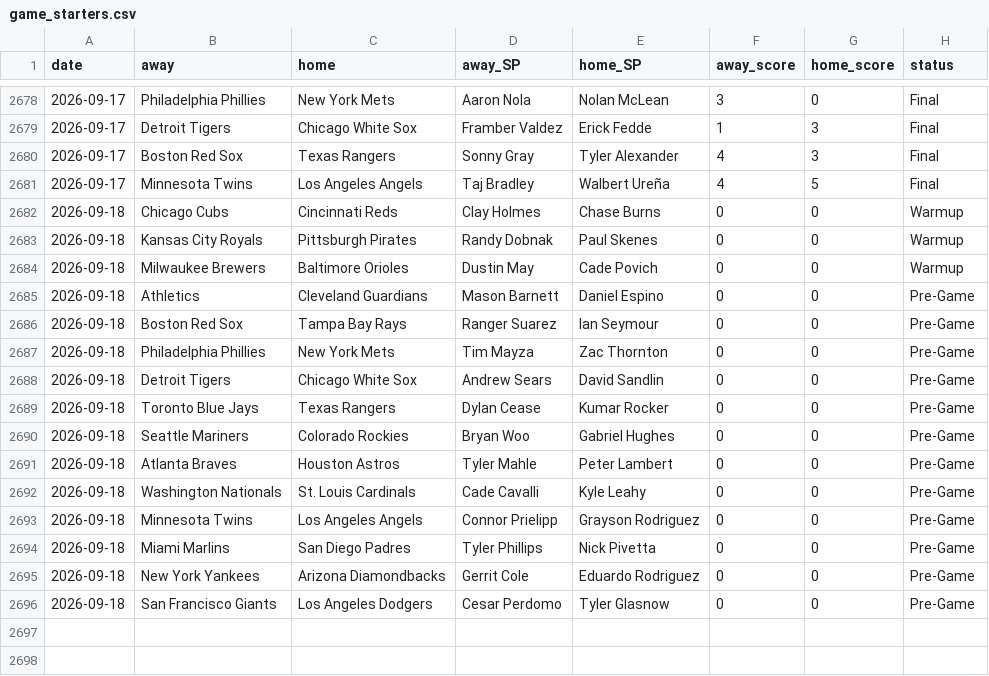
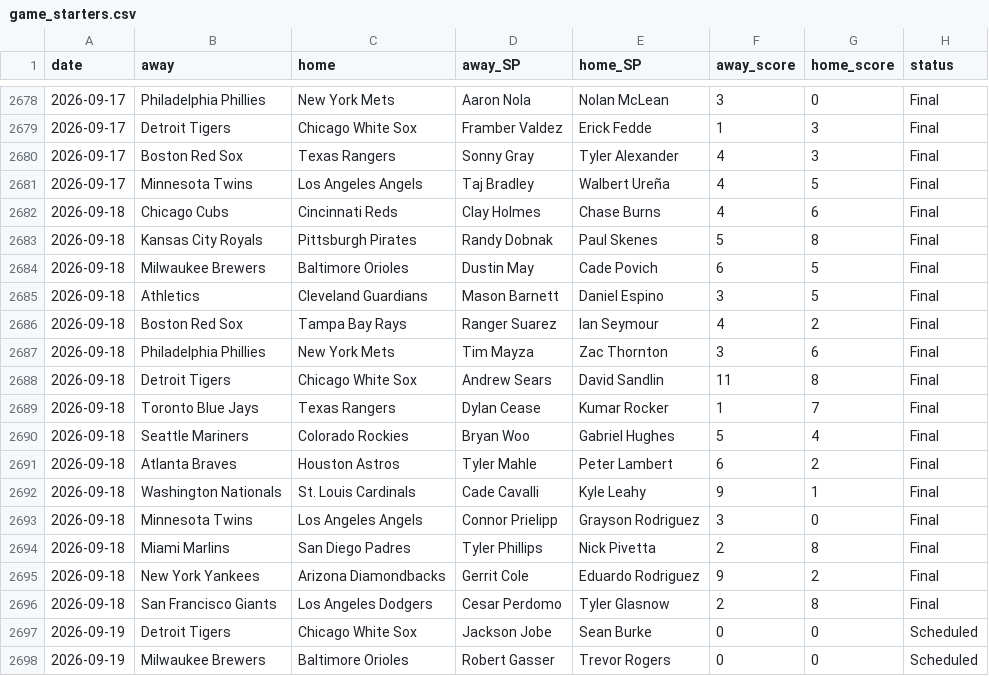
Before and after one commit to CheeseDagg/MLBTool, a CSV file: mlb/data/game_starters.csv, drawn as a sheet; only a part is shown, gaps mark what is left out; the diff covers the shown part only.

```diff
--- a/mlb/data/game_starters.csv
+++ b/mlb/data/game_starters.csv
@@ -2681,16 +2681,18 @@ date,away,home,away_SP,home_SP,away_score,home_score,status
 2026-09-17,Minnesota Twins,Los Angeles Angels,Taj Bradley,Walbert Ureña,4,5,Final
-2026-09-18,Chicago Cubs,Cincinnati Reds,Clay Holmes,Chase Burns,0,0,Warmup
-2026-09-18,Kansas City Royals,Pittsburgh Pirates,Randy Dobnak,Paul Skenes,0,0,Warmup
-2026-09-18,Milwaukee Brewers,Baltimore Orioles,Dustin May,Cade Povich,0,0,Warmup
-2026-09-18,Athletics,Cleveland Guardians,Mason Barnett,Daniel Espino,0,0,Pre-Game
-2026-09-18,Boston Red Sox,Tampa Bay Rays,Ranger Suarez,Ian Seymour,0,0,Pre-Game
-2026-09-18,Philadelphia Phillies,New York Mets,Tim Mayza,Zac Thornton,0,0,Pre-Game
-2026-09-18,Detroit Tigers,Chicago White Sox,Andrew Sears,David Sandlin,0,0,Pre-Game
-2026-09-18,Toronto Blue Jays,Texas Rangers,Dylan Cease,Kumar Rocker,0,0,Pre-Game
-2026-09-18,Seattle Mariners,Colorado Rockies,Bryan Woo,Gabriel Hughes,0,0,Pre-Game
-2026-09-18,Atlanta Braves,Houston Astros,Tyler Mahle,Peter Lambert,0,0,Pre-Game
-2026-09-18,Washington Nationals,St. Louis Cardinals,Cade Cavalli,Kyle Leahy,0,0,Pre-Game
-2026-09-18,Minnesota Twins,Los Angeles Angels,Connor Prielipp,Grayson Rodriguez,0,0,Pre-Game
-2026-09-18,Miami Marlins,San Diego Padres,Tyler Phillips,Nick Pivetta,0,0,Pre-Game
-2026-09-18,New York Yankees,Arizona Diamondbacks,Gerrit Cole,Eduardo Rodriguez,0,0,Pre-Game
-2026-09-18,San Francisco Giants,Los Angeles Dodgers,Cesar Perdomo,Tyler Glasnow,0,0,Pre-Game
+2026-09-18,Chicago Cubs,Cincinnati Reds,Clay Holmes,Chase Burns,4,6,Final
+2026-09-18,Kansas City Royals,Pittsburgh Pirates,Randy Dobnak,Paul Skenes,5,8,Final
+2026-09-18,Milwaukee Brewers,Baltimore Orioles,Dustin May,Cade Povich,6,5,Final
+2026-09-18,Athletics,Cleveland Guardians,Mason Barnett,Daniel Espino,3,5,Final
+2026-09-18,Boston Red Sox,Tampa Bay Rays,Ranger Suarez,Ian Seymour,4,2,Final
+2026-09-18,Philadelphia Phillies,New York Mets,Tim Mayza,Zac Thornton,3,6,Final
+2026-09-18,Detroit Tigers,Chicago White Sox,Andrew Sears,David Sandlin,11,8,Final
+2026-09-18,Toronto Blue Jays,Texas Rangers,Dylan Cease,Kumar Rocker,1,7,Final
+2026-09-18,Seattle Mariners,Colorado Rockies,Bryan Woo,Gabriel Hughes,5,4,Final
+2026-09-18,Atlanta Braves,Houston Astros,Tyler Mahle,Peter Lambert,6,2,Final
+2026-09-18,Washington Nationals,St. Louis Cardinals,Cade Cavalli,Kyle Leahy,9,1,Final
+2026-09-18,Minnesota Twins,Los Angeles Angels,Connor Prielipp,Grayson Rodriguez,3,0,Final
+2026-09-18,Miami Marlins,San Diego Padres,Tyler Phillips,Nick Pivetta,2,8,Final
+2026-09-18,New York Yankees,Arizona Diamondbacks,Gerrit Cole,Eduardo Rodriguez,9,2,Final
+2026-09-18,San Francisco Giants,Los Angeles Dodgers,Cesar Perdomo,Tyler Glasnow,2,8,Final
+2026-09-19,Detroit Tigers,Chicago White Sox,Jackson Jobe,Sean Burke,0,0,Scheduled
+2026-09-19,Milwaukee Brewers,Baltimore Orioles,Robert Gasser,Trevor Rogers,0,0,Scheduled
```
Also changed, not shown: 13 added rows elsewhere in this file, mlb/data/hr_graded.csv, mlb/data/hr_predictions.csv, 4 other files.
